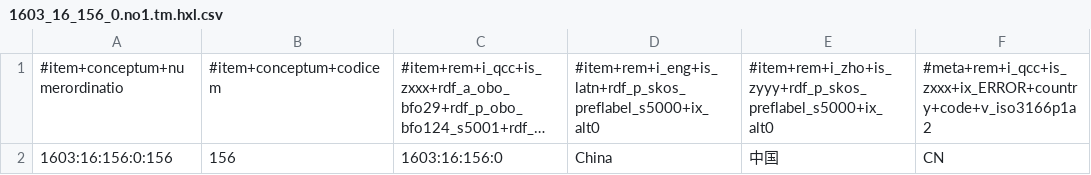
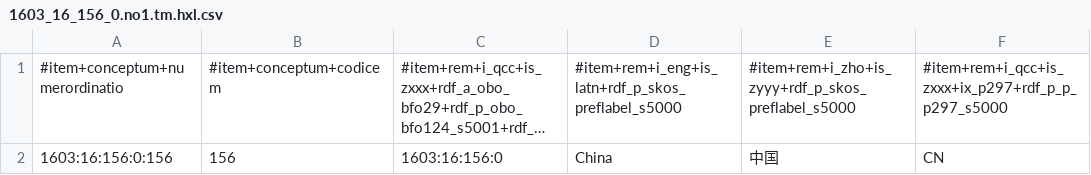
Before and after one commit to MDCIII/1603_16_156, a CSV file: 1603/16/156/0/1603_16_156_0.no1.tm.hxl.csv, drawn as a sheet; only a part is shown; long unchanged cells end in …; the diff names each change by its address in the sheet, - before the commit and + after, or states it on an @@ line.

```diff
--- a/1603/16/156/0/1603_16_156_0.no1.tm.hxl.csv
+++ b/1603/16/156/0/1603_16_156_0.no1.tm.hxl.csv
-D1: #item+rem+i_eng+is_latn+rdf_p_skos_preflabel_s5000+ix_alt0
+D1: #item+rem+i_eng+is_latn+rdf_p_skos_preflabel_s5000
-E1: #item+rem+i_zho+is_zyyy+rdf_p_skos_preflabel_s5000+ix_alt0
+E1: #item+rem+i_zho+is_zyyy+rdf_p_skos_preflabel_s5000
-F1: #meta+rem+i_qcc+is_zxxx+ix_ERROR+country+code+v_iso3166p1a2
+F1: #item+rem+i_qcc+is_zxxx+ix_p297+rdf_p_p_p297_s5000
```
Also changed, not shown: 1603/16/156/1/1603_16_156_1.no1.tm.hxl.csv, 1603/16/156/2/1603_16_156_2.no1.tm.hxl.csv, 13 other files.
